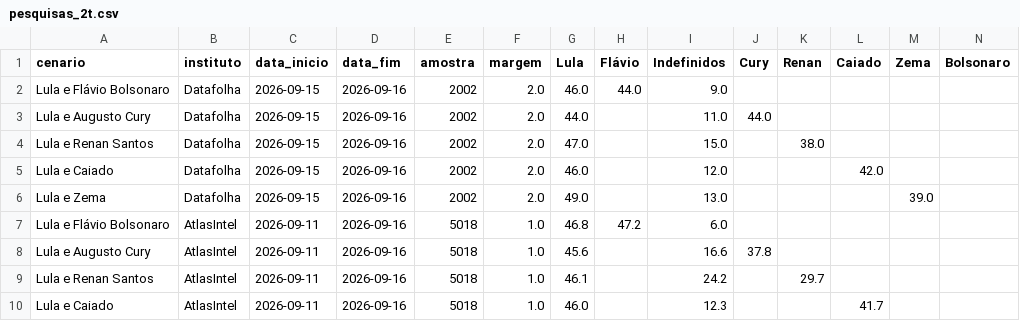
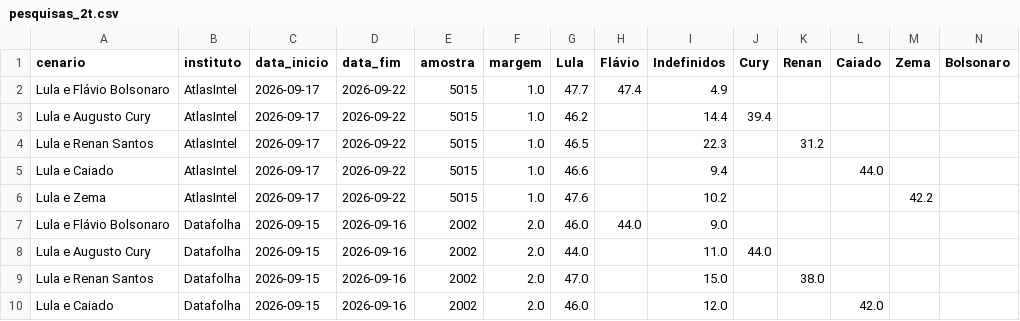
Before and after one commit to Ulyssesbebem/eleicoes2026, a CSV file: pesquisas_2t.csv, drawn as a sheet; only a part is shown; the shorter side is filled out with more unchanged rows; rows hold the shown columns only; the diff names each change by its address in the sheet, - before the commit and + after, or states it on an @@ line.

```diff
--- a/pesquisas_2t.csv
+++ b/pesquisas_2t.csv
+row 2: Lula e Flávio Bolsonaro | AtlasIntel | 2026-09-17 | 2026-09-22 | 5015 | 1.0 | 47.7 | 47.4 | 4.9
+row 3: Lula e Augusto Cury | AtlasIntel | 2026-09-17 | 2026-09-22 | 5015 | 1.0 | 46.2 |  | 14.4 | 39.4
+row 4: Lula e Renan Santos | AtlasIntel | 2026-09-17 | 2026-09-22 | 5015 | 1.0 | 46.5 |  | 22.3 |  | 31.2
+row 5: Lula e Caiado | AtlasIntel | 2026-09-17 | 2026-09-22 | 5015 | 1.0 | 46.6 |  | 9.4 |  |  | 44.0
+row 6: Lula e Zema | AtlasIntel | 2026-09-17 | 2026-09-22 | 5015 | 1.0 | 47.6 |  | 10.2 |  |  |  | 42.2
```
Also changed, not shown: pesquisas_1t.csv, 5 other files.
